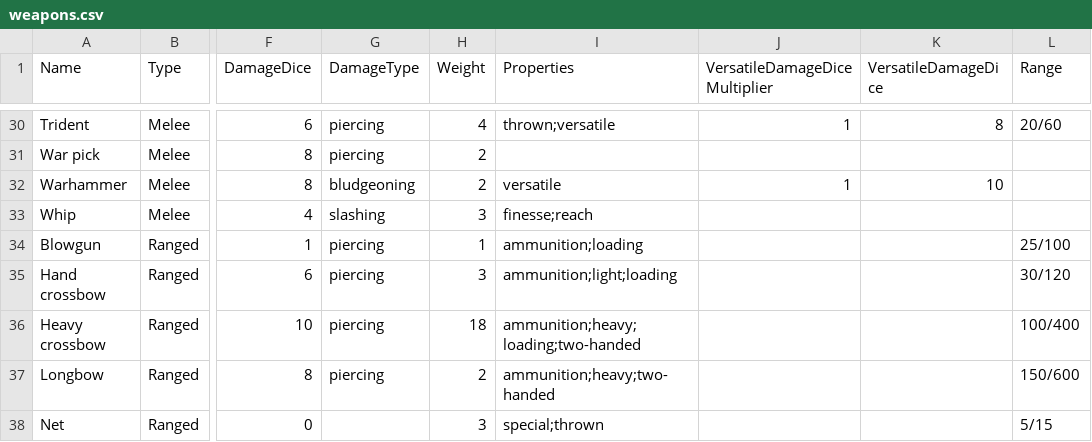
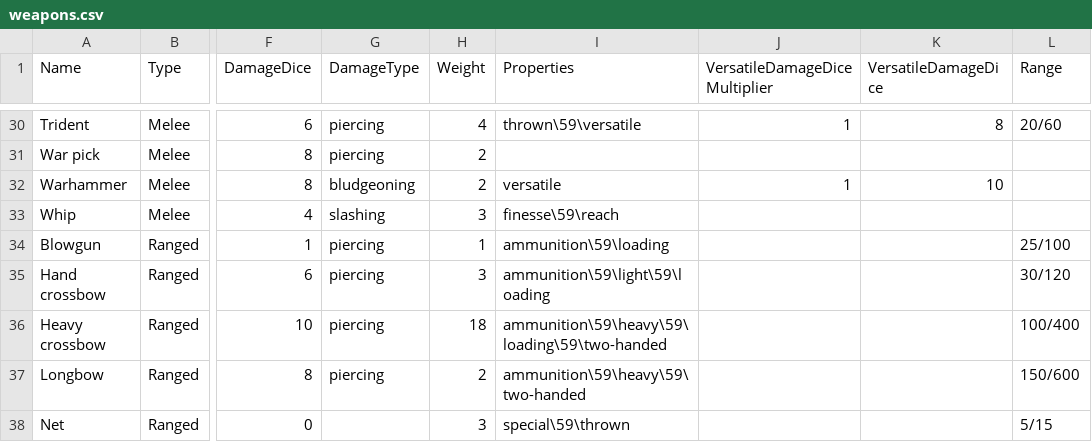
Before and after one commit to AlexeySachkov/dnd-action-cards, a CSV file: data/weapons.csv, drawn as a sheet; only a part is shown, gaps mark what is left out; the diff covers the shown part only; the diff names each change by its address in the sheet, - before the commit and + after, or states it on an @@ line.

```diff
--- a/data/weapons.csv
+++ b/data/weapons.csv
-I30 (Properties): thrown;versatile
+I30 (Properties): thrown\59\versatile
-I33 (Properties): finesse;reach
+I33 (Properties): finesse\59\reach
-I34 (Properties): ammunition;loading
+I34 (Properties): ammunition\59\loading
-I35 (Properties): ammunition;light;loading
+I35 (Properties): ammunition\59\light\59\loading
-I36 (Properties): ammunition;heavy;loading;two-handed
+I36 (Properties): ammunition\59\heavy\59\loading\59\two-handed
-I37 (Properties): ammunition;heavy;two-handed
+I37 (Properties): ammunition\59\heavy\59\two-handed
-I38 (Properties): special;thrown
+I38 (Properties): special\59\thrown
```
Also changed, not shown: 16 edited cells elsewhere in this file, 2 other files.
